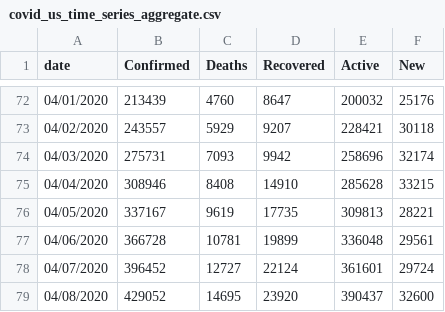
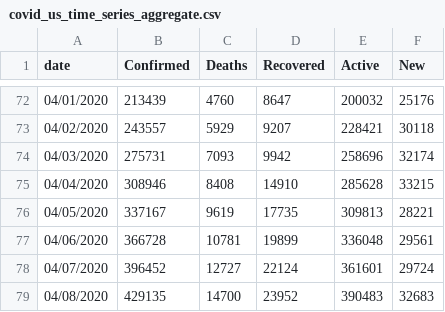
Before and after one commit to Slushmier/covid_us_tidy_time_series, a CSV file: covid_us_time_series_aggregate.csv, drawn as a sheet; only a part is shown, gaps mark what is left out.

```diff
--- a/covid_us_time_series_aggregate.csv
+++ b/covid_us_time_series_aggregate.csv
@@ -78,2 +78,2 @@ date,Confirmed,Deaths,Recovered,Active,New
 04/07/2020,396452,12727,22124,361601,29724
-04/08/2020,429052,14695,23920,390437,32600
+04/08/2020,429135,14700,23952,390483,32683
```
Also changed, not shown: Data/testing_atlantic.csv, covid_us_time_series.csv, 2 other files.
